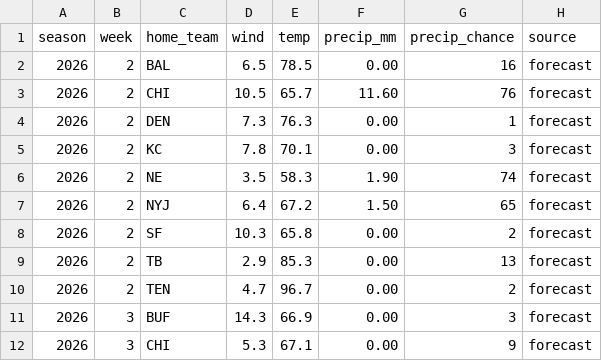
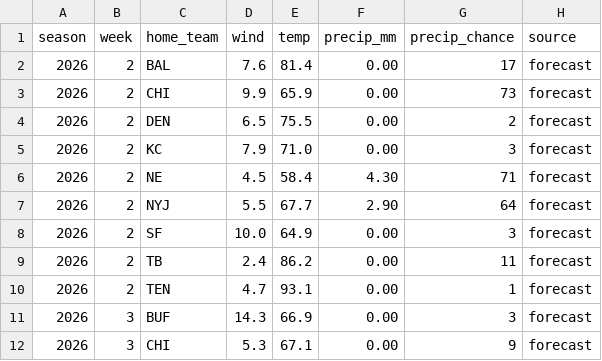
Before and after one commit to mattkindy/onlydrafts, a CSV file: data/curated/weatherWeekly.csv, drawn as a sheet; only a part is shown.

```diff
--- a/data/curated/weatherWeekly.csv
+++ b/data/curated/weatherWeekly.csv
@@ -1,11 +1,11 @@
 season,week,home_team,wind,temp,precip_mm,precip_chance,source
-2026,2,BAL,6.5,78.5,0.00,16,forecast
-2026,2,CHI,10.5,65.7,11.60,76,forecast
-2026,2,DEN,7.3,76.3,0.00,1,forecast
-2026,2,KC,7.8,70.1,0.00,3,forecast
-2026,2,NE,3.5,58.3,1.90,74,forecast
-2026,2,NYJ,6.4,67.2,1.50,65,forecast
-2026,2,SF,10.3,65.8,0.00,2,forecast
-2026,2,TB,2.9,85.3,0.00,13,forecast
-2026,2,TEN,4.7,96.7,0.00,2,forecast
+2026,2,BAL,7.6,81.4,0.00,17,forecast
+2026,2,CHI,9.9,65.9,0.00,73,forecast
+2026,2,DEN,6.5,75.5,0.00,2,forecast
+2026,2,KC,7.9,71.0,0.00,3,forecast
+2026,2,NE,4.5,58.4,4.30,71,forecast
+2026,2,NYJ,5.5,67.7,2.90,64,forecast
+2026,2,SF,10.0,64.9,0.00,3,forecast
+2026,2,TB,2.4,86.2,0.00,11,forecast
+2026,2,TEN,4.7,93.1,0.00,1,forecast
 2026,3,BUF,14.3,66.9,0.00,3,forecast
```
Also changed, not shown: data/curated/sleeperDefenceWeekly.csv, data/curated/sleeperQuiet.csv, 8 other files.
